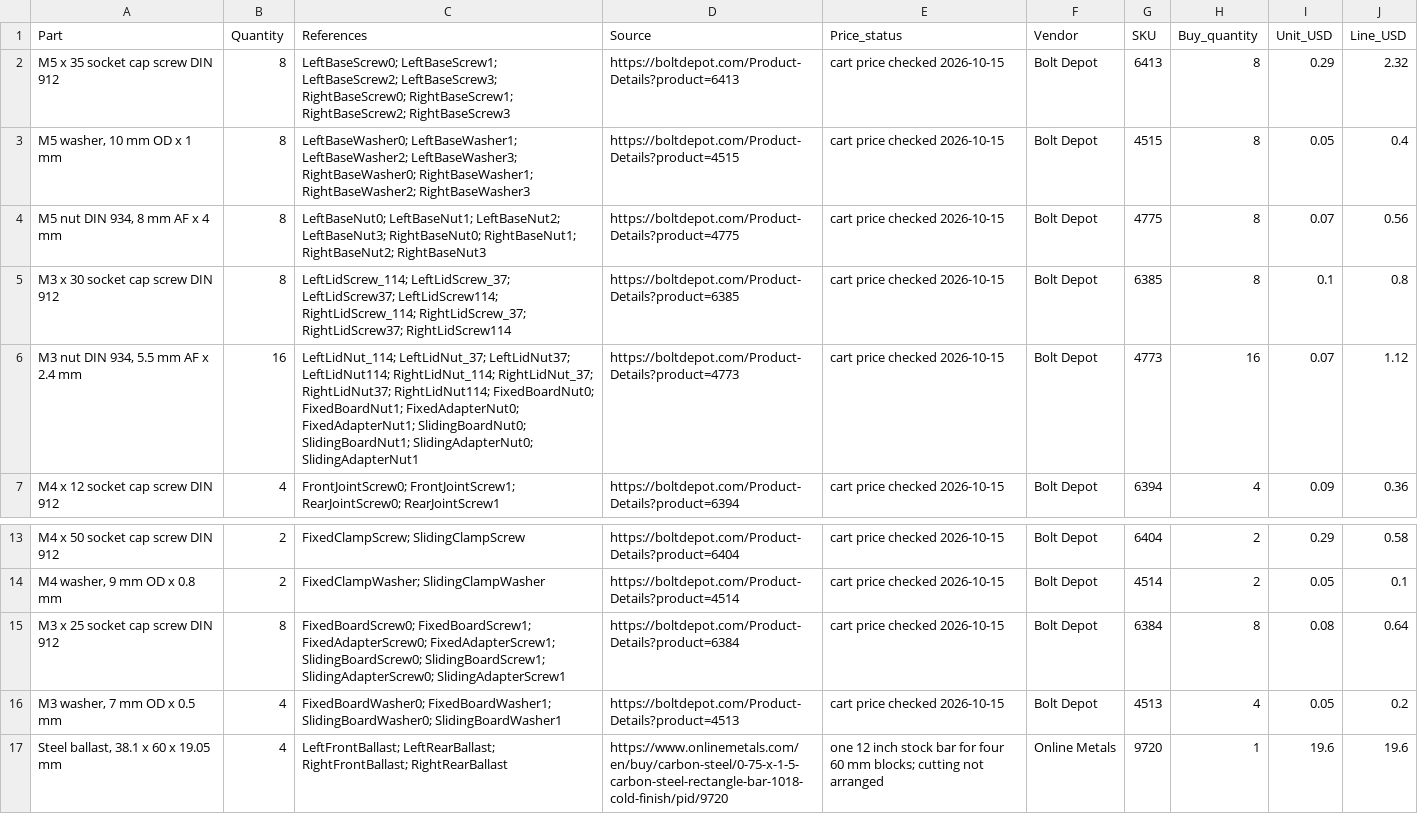
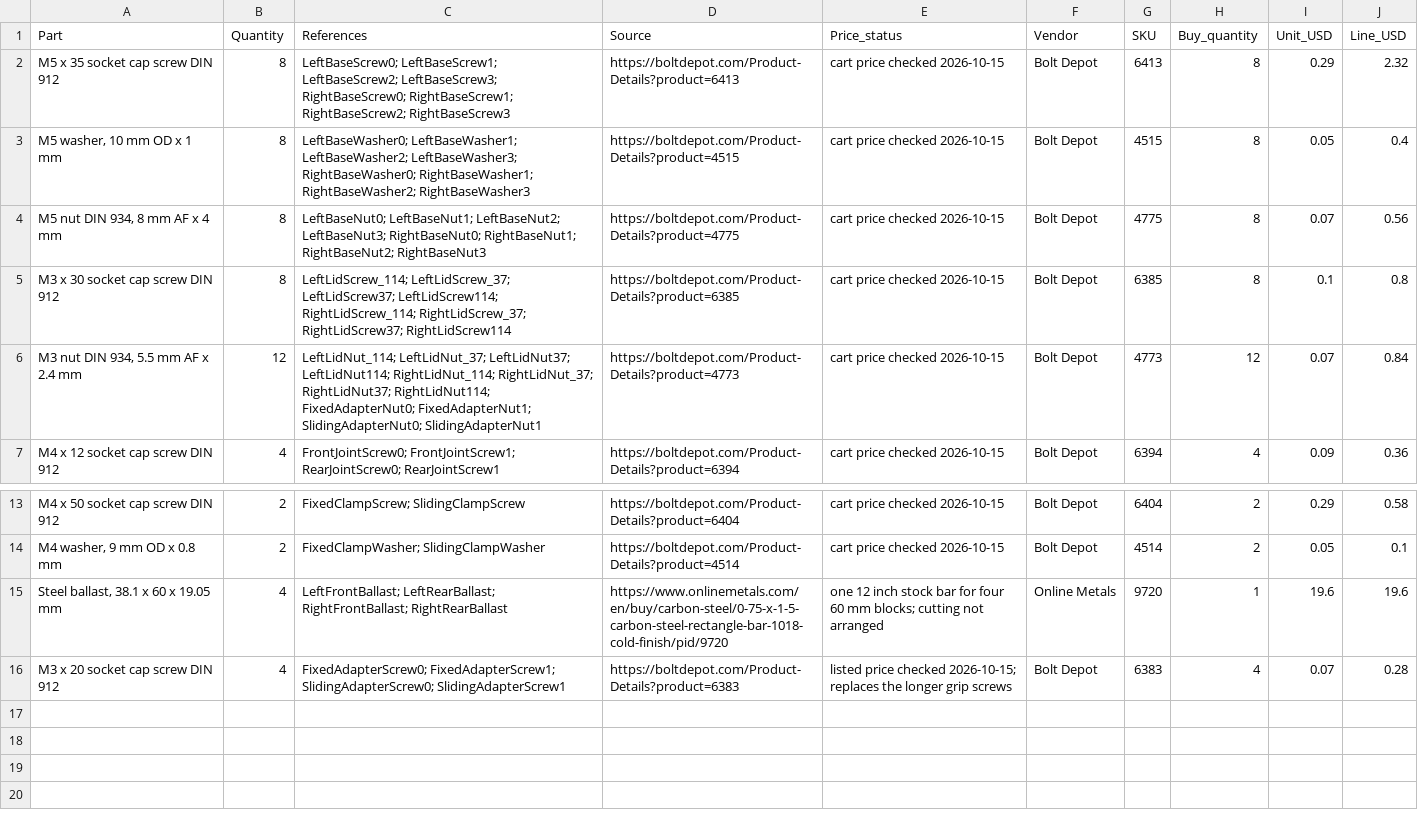
Before and after one commit to EwoudVV/pcb-vise, a CSV file: hardware.csv, drawn as a sheet; only a part is shown, gaps mark what is left out.

Commit message:
make the edge grips the main vise setup

```diff
--- a/hardware.csv
+++ b/hardware.csv
@@ -5,3 +5,3 @@ M5 x 35 socket cap screw DIN 912,8,LeftBaseScrew0; LeftBaseScrew1; LeftBaseScrew
 M3 x 30 socket cap screw DIN 912,8,LeftLidScrew_114; LeftLidScrew_37; LeftLidScrew37; LeftLidScrew114; RightLidScrew_114; RightLidScrew_37; RightLidScrew37; RightLidScrew114,https://boltdepot.com/Product-Details?product=6385,cart price checked 2026-10-15,Bolt Depot,6385,8,0.1,0.8
-"M3 nut DIN 934, 5.5 mm AF x 2.4 mm",16,LeftLidNut_114; LeftLidNut_37; LeftLidNut37; LeftLidNut114; RightLidNut_114; RightLidNut_37; RightLidNut37; RightLidNut114; FixedBoardNut0; FixedBoardNut1; FixedAdapterNut0; FixedAdapterNut1; SlidingBoardNut0; SlidingBoardNut1; SlidingAdapterNut0; SlidingAdapterNut1,https://boltdepot.com/Product-Details?product=4773,cart price checked 2026-10-15,Bolt Depot,4773,16,0.07,1.12
+"M3 nut DIN 934, 5.5 mm AF x 2.4 mm",12,LeftLidNut_114; LeftLidNut_37; LeftLidNut37; LeftLidNut114; RightLidNut_114; RightLidNut_37; RightLidNut37; RightLidNut114; FixedAdapterNut0; FixedAdapterNut1; SlidingAdapterNut0; SlidingAdapterNut1,https://boltdepot.com/Product-Details?product=4773,cart price checked 2026-10-15,Bolt Depot,4773,12,0.07,0.84
 M4 x 12 socket cap screw DIN 912,4,FrontJointScrew0; FrontJointScrew1; RearJointScrew0; RearJointScrew1,https://boltdepot.com/Product-Details?product=6394,cart price checked 2026-10-15,Bolt Depot,6394,4,0.09,0.36
@@ -14,4 +14,3 @@ M4 x 50 socket cap screw DIN 912,2,FixedClampScrew; SlidingClampScrew,https://bo
 "M4 washer, 9 mm OD x 0.8 mm",2,FixedClampWasher; SlidingClampWasher,https://boltdepot.com/Product-Details?product=4514,cart price checked 2026-10-15,Bolt Depot,4514,2,0.05,0.1
-M3 x 25 socket cap screw DIN 912,8,FixedBoardScrew0; FixedBoardScrew1; FixedAdapterScrew0; FixedAdapterScrew1; SlidingBoardScrew0; SlidingBoardScrew1; SlidingAdapterScrew0; SlidingAdapterScrew1,https://boltdepot.com/Product-Details?product=6384,cart price checked 2026-10-15,Bolt Depot,6384,8,0.08,0.64
-"M3 washer, 7 mm OD x 0.5 mm",4,FixedBoardWasher0; FixedBoardWasher1; SlidingBoardWasher0; SlidingBoardWasher1,https://boltdepot.com/Product-Details?product=4513,cart price checked 2026-10-15,Bolt Depot,4513,4,0.05,0.2
 "Steel ballast, 38.1 x 60 x 19.05 mm",4,LeftFrontBallast; LeftRearBallast; RightFrontBallast; RightRearBallast,https://www.onlinemetals.com/en/buy/carbon-steel/0-75-x-1-5-carbon-steel-rectangle-bar-1018-cold-finish/pid/9720,one 12 inch stock bar for four 60 mm blocks; cutting not arranged,Online Metals,9720,1,19.6,19.6
+M3 x 20 socket cap screw DIN 912,4,FixedAdapterScrew0; FixedAdapterScrew1; SlidingAdapterScrew0; SlidingAdapterScrew1,https://boltdepot.com/Product-Details?product=6383,listed price checked 2026-10-15; replaces the longer grip screws,Bolt Depot,6383,4,0.07,0.28
```
Also changed, not shown: 34 other files.
